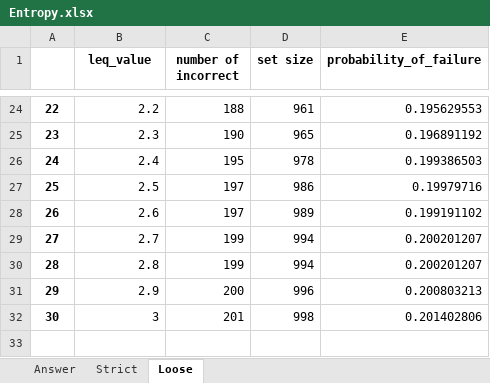
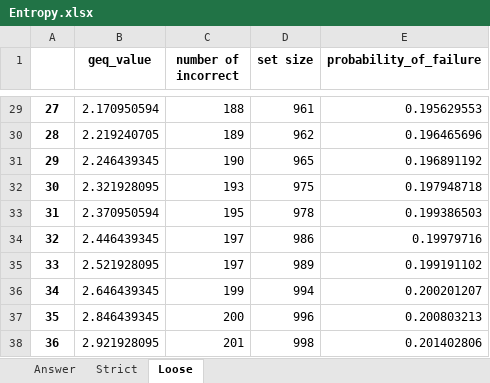
Before and after one commit to hwelsters/internal-consistency, an Excel workbook: 06-03-2023/data/output/xlsx/Entropy-Failure (LEQ)/Entropy.xlsx, sheet Loose, drawn as a sheet; only a part is shown, gaps mark what is left out; values as stored, in another font and other column widths than the file's, no borders; charts and pictures not drawn; removed rows and columns are numbered as before the commit, all else as after; the diff covers the shown part only; the diff names each change by its address in the sheet, - before the commit and + after, or states it on an @@ line.

```diff
--- a/06-03-2023/data/output/xlsx/Entropy-Failure (LEQ)/Entropy.xlsx (sheet Loose)
+++ b/06-03-2023/data/output/xlsx/Entropy-Failure (LEQ)/Entropy.xlsx (sheet Loose)
-B1: leq_value
+B1: geq_value
@@ column A renumbered from row 3 down @@
-B29 (geq_value): 2.2
+B29 (geq_value): 2.170950594
+row 30: 28 | 2.219240705 | 189 | 962 | 0.196465696
-B31 (geq_value): 2.3
+B31 (geq_value): 2.246439345
+row 32: 30 | 2.321928095 | 193 | 975 | 0.197948718
-B33 (geq_value): 2.4
+B33 (geq_value): 2.370950594
-B34 (geq_value): 2.5
+B34 (geq_value): 2.446439345
-B35 (geq_value): 2.6
+B35 (geq_value): 2.521928095
-B36 (geq_value): 2.7
+B36 (geq_value): 2.646439345
-row 30: 28 | 2.8 | 199 | 994 | 0.200201207
-B37 (geq_value): 2.9
+B37 (geq_value): 2.846439345
-B38 (geq_value): 3
+B38 (geq_value): 2.921928095
```
Also changed, not shown: 12 added rows, 7 removed rows and 13 edited cells elsewhere in this sheet, sheet Strict, sheet Answer, charts or pictures, 06-03-2023/data/output/xlsx/Entropy-Failure (GEQ)/Entropy Sympy != Ans.xlsx, 06-03-2023/data/output/xlsx/Entropy-Failure (GEQ)/Entropy Sympy = Ans.xlsx, 53 other files.
